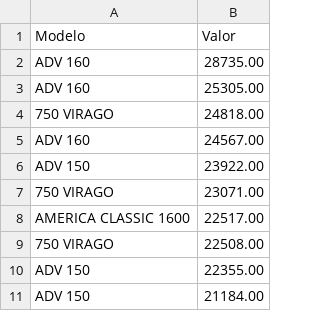
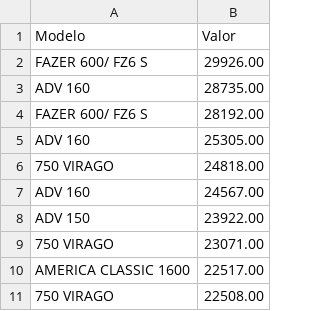
Before and after one commit to ali00n/project-root, a CSV file: src/datasets/sample_data.csv, drawn as a sheet.

```diff
--- a/src/datasets/sample_data.csv
+++ b/src/datasets/sample_data.csv
@@ -1,3 +1,5 @@
 Modelo,Valor
+FAZER 600/ FZ6 S,29926.00
 ADV 160,28735.00
+FAZER 600/ FZ6 S,28192.00
 ADV 160,25305.00
@@ -9,3 +11 @@ AMERICA CLASSIC 1600,22517.00
 750 VIRAGO,22508.00
-ADV 150,22355.00
-ADV 150,21184.00
```
Also changed, not shown: 1 other file.
